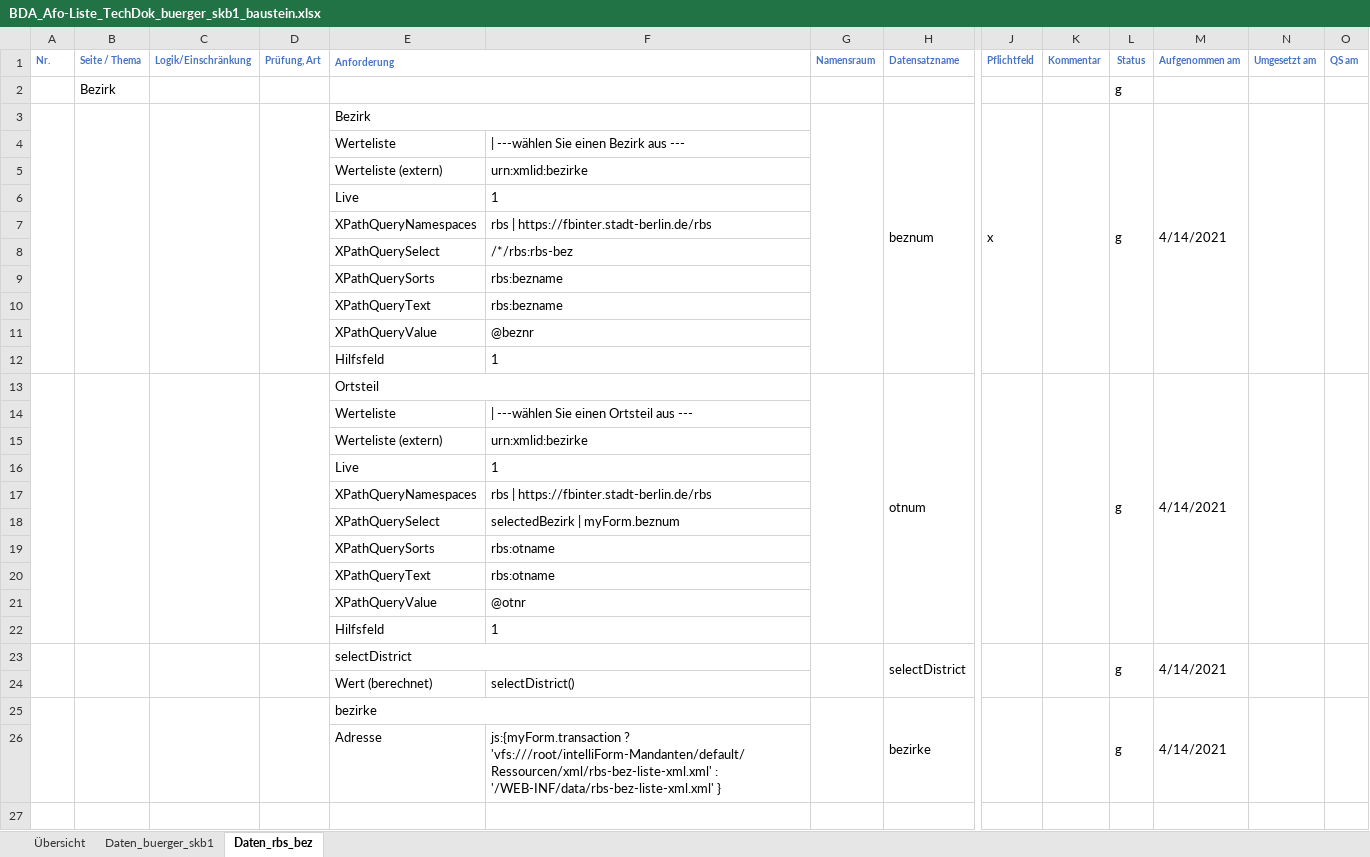
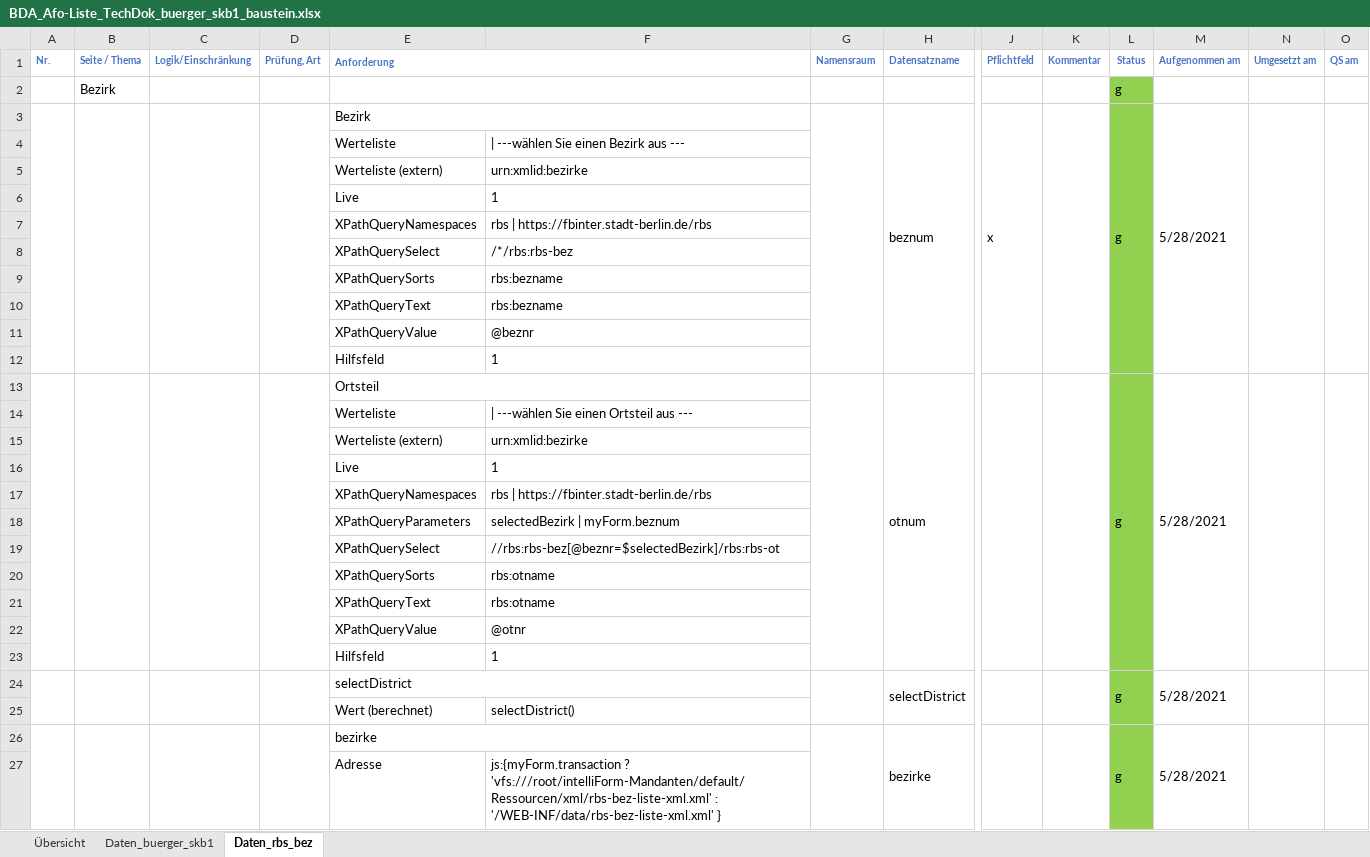
Before and after one commit to klsgmbh/bda_buerger_eid_skb1, an Excel workbook: BDA_Afo-Liste_TechDok_buerger_skb1_baustein.xlsx, sheet Daten_rbs_bez, drawn as a sheet; only a part is shown, gaps mark what is left out; values as stored, in another font and other column widths than the file's, no borders; addresses are those after the commit; rows hold the shown columns only; the diff names each change by its address in the sheet, - before the commit and + after, or states it on an @@ line.

```diff
--- a/BDA_Afo-Liste_TechDok_buerger_skb1_baustein.xlsx (sheet Daten_rbs_bez)
+++ b/BDA_Afo-Liste_TechDok_buerger_skb1_baustein.xlsx (sheet Daten_rbs_bez)
-L2:L18 fill: none
+L2:L18 fill: #92D050
-M3 (Aufgenommen am): 4/14/2021
+M3 (Aufgenommen am): 5/28/2021
-M13 (Aufgenommen am): 4/14/2021
+M13 (Aufgenommen am): 5/28/2021
-E18 (Anforderung): XPathQuerySelect
+E18 (Anforderung): XPathQueryParameters
+row 19:  |  |  |  | XPathQuerySelect | //rbs:rbs-bez[@beznr=$selectedBezirk]/rbs:rbs-ot
-L20:L27 fill: none
+L20:L27 fill: #92D050
-M24 (Aufgenommen am): 4/14/2021
+M24 (Aufgenommen am): 5/28/2021
-M26 (Aufgenommen am): 4/14/2021
+M26 (Aufgenommen am): 5/28/2021
```
Also changed, not shown: sheet Daten_buerger_skb1.
